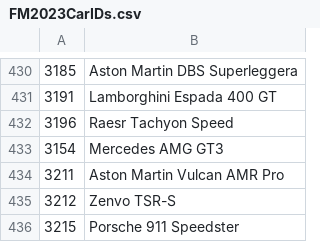
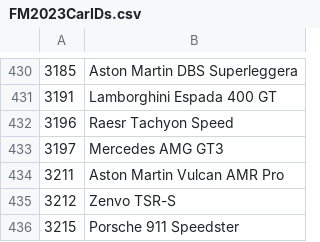
Before and after one commit to Forzurda/ForzaMotorsport2023CarIDs, a CSV file: FM2023CarIDs.csv, drawn as a sheet; only a part is shown, gaps mark what is left out.

Commit message:
Update FM2023CarIDs.csv
Fix incorrect Mercedes GT3 car id.

```diff
--- a/FM2023CarIDs.csv
+++ b/FM2023CarIDs.csv
@@ -432,3 +432,3 @@
 3196	Raesr Tachyon Speed
-3154	Mercedes AMG GT3
+3197	Mercedes AMG GT3
 3211	Aston Martin Vulcan AMR Pro
```
